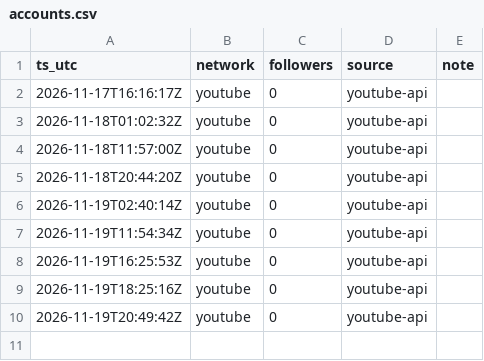
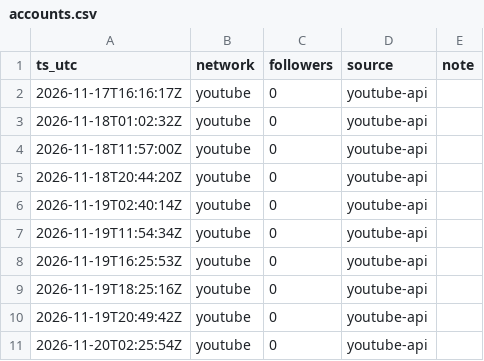
Before and after one commit to everfields/every-little-room-social, a CSV file: metrics/accounts.csv, drawn as a sheet.

```diff
--- a/metrics/accounts.csv
+++ b/metrics/accounts.csv
@@ -10 +10,2 @@ ts_utc,network,followers,source,note
 2026-11-19T20:49:42Z,youtube,0,youtube-api,
+2026-11-20T02:25:54Z,youtube,0,youtube-api,
```
Also changed, not shown: metrics/posts.csv, 2 other files.
